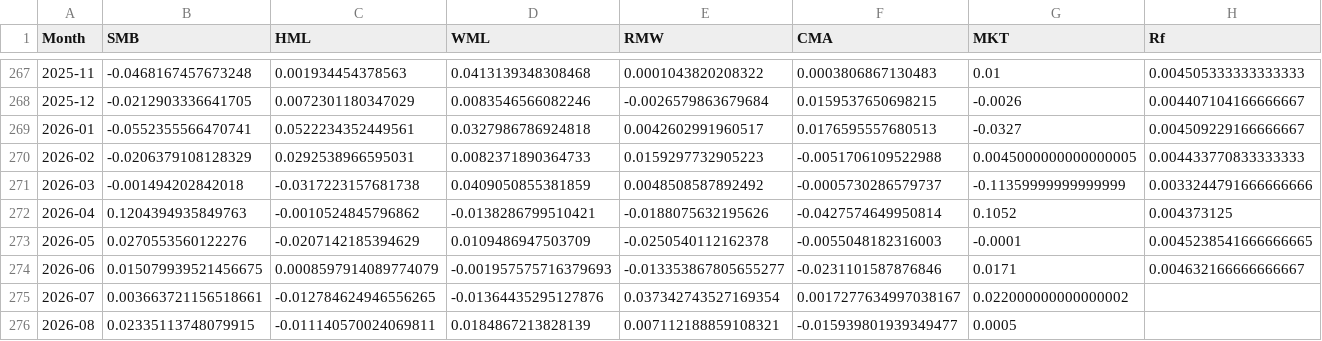
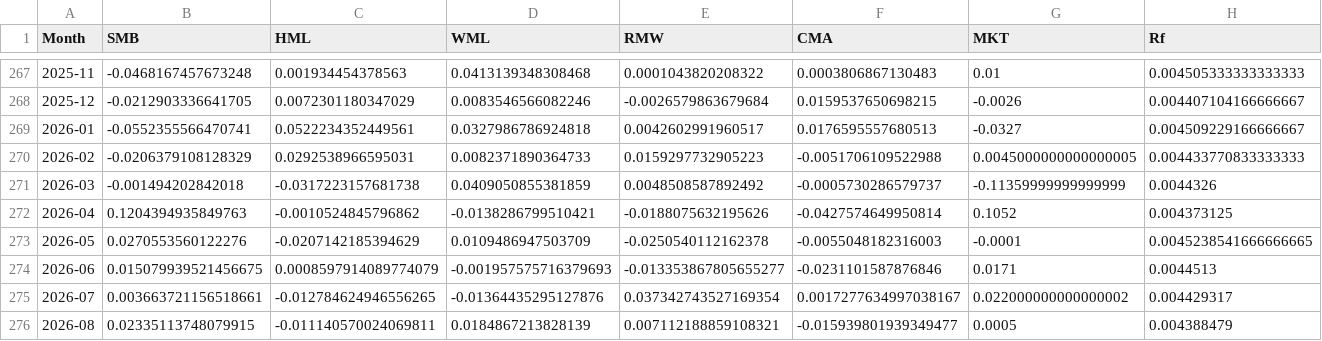
Before and after one commit to factorboosting/factorboosting.github.io, a CSV file: Data/Factor_Data/ff5.csv, drawn as a sheet; only a part is shown, gaps mark what is left out.

Commit message:
fix: update risk-free (Rf) rates for Mar, Jun, Jul, Aug 2026
- Updated 2026-03 to 0.0044326 (excluded rejected Mar 25 auction)
- Updated 2026-06 to 0.0044513 (included Jun 10, 17, 24 auctions)
- Added 2026-07 (0.004429317)
- Added 2026-08 (0.004388479)
- Regenerated backtest runtime data to reflect the new Rf values

```diff
--- a/Data/Factor_Data/ff5.csv
+++ b/Data/Factor_Data/ff5.csv
@@ -270,7 +270,7 @@ Month,SMB,HML,WML,RMW,CMA,MKT,Rf
 2026-02,-0.0206379108128329,0.0292538966595031,0.0082371890364733,0.0159297732905223,-0.0051706109522988,0.0045000000000000005,0.004433770833333333
-2026-03,-0.001494202842018,-0.0317223157681738,0.0409050855381859,0.0048508587892492,-0.0005730286579737,-0.11359999999999999,0.0033244791666666666
+2026-03,-0.001494202842018,-0.0317223157681738,0.0409050855381859,0.0048508587892492,-0.0005730286579737,-0.11359999999999999,0.0044326
 2026-04,0.1204394935849763,-0.0010524845796862,-0.0138286799510421,-0.0188075632195626,-0.0427574649950814,0.1052,0.004373125
 2026-05,0.0270553560122276,-0.0207142185394629,0.0109486947503709,-0.0250540112162378,-0.0055048182316003,-0.0001,0.0045238541666666665
-2026-06,0.015079939521456675,0.0008597914089774079,-0.001957575716379693,-0.013353867805655277,-0.0231101587876846,0.0171,0.004632166666666667
-2026-07,0.003663721156518661,-0.012784624946556265,-0.01364435295127876,0.037342743527169354,0.0017277634997038167,0.022000000000000002,
-2026-08,0.02335113748079915,-0.011140570024069811,0.0184867213828139,0.007112188859108321,-0.015939801939349477,0.0005,
+2026-06,0.015079939521456675,0.0008597914089774079,-0.001957575716379693,-0.013353867805655277,-0.0231101587876846,0.0171,0.0044513
+2026-07,0.003663721156518661,-0.012784624946556265,-0.01364435295127876,0.037342743527169354,0.0017277634997038167,0.022000000000000002,0.004429317
+2026-08,0.02335113748079915,-0.011140570024069811,0.0184867213828139,0.007112188859108321,-0.015939801939349477,0.0005,0.004388479
```
Also changed, not shown: 2 other files.
